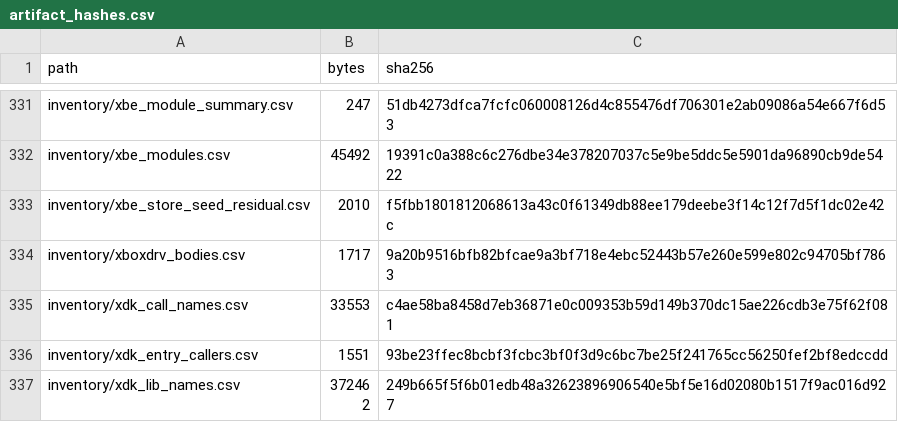
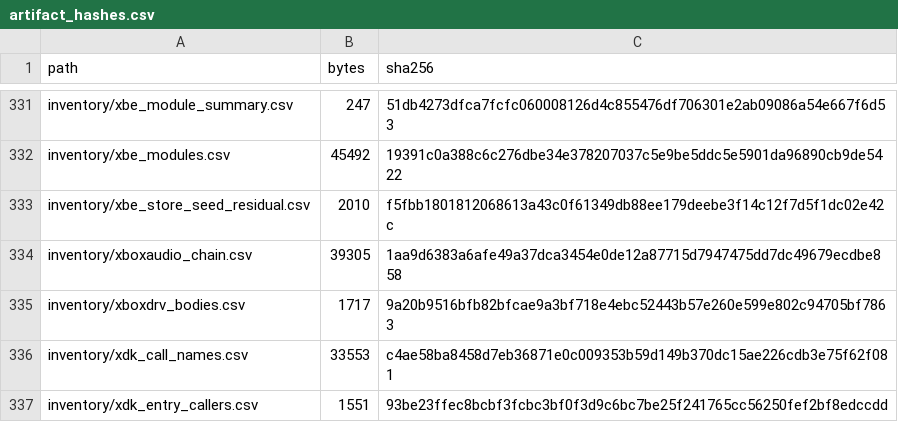
Before and after one commit to jkoehler11/stargate-alliance-decomp, a CSV file: inventory/artifact_hashes.csv, drawn as a sheet; only a part is shown, gaps mark what is left out; the shorter side is filled out with more unchanged rows; the diff names each change by its address in the sheet, - before the commit and + after, or states it on an @@ line.

Commit message:
audio: the module chain read by its call edges, and the slot-31 dispatch census
xboxaudio_chain.csv: 31 unnamed .text bodies seeded from the audio SDK calls, 240 edges, the 115 call [reg+0x7c] sites.

```diff
--- a/inventory/artifact_hashes.csv
+++ b/inventory/artifact_hashes.csv
+row 334: inventory/xboxaudio_chain.csv | 39305 | 1aa9d6383a6afe49a37dca3454e0de12a87715d7947475dd7dc49679ecdbe858
```
Also changed, not shown: 4 other files.
